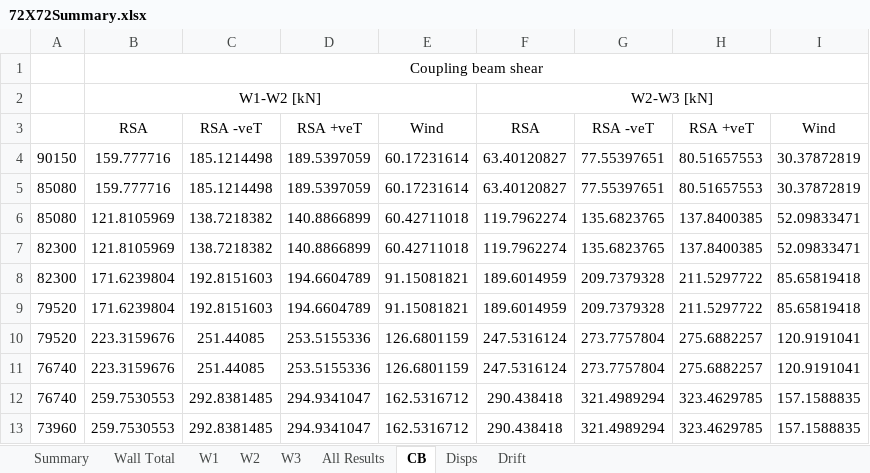
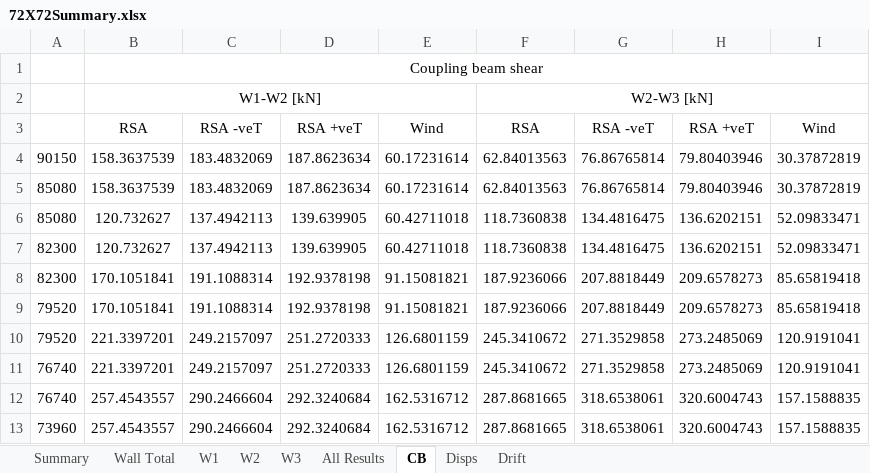
Before and after one commit to jchatkinson/A23-model, an Excel workbook: 72X72Summary.xlsx, sheet CB, drawn as a sheet; only a part is shown; values as stored, in another font and other column widths than the file's, no borders; the diff covers the shown part only; the diff names each change by its address in the sheet, - before the commit and + after, or states it on an @@ line.

```diff
--- a/72X72Summary.xlsx (sheet CB)
+++ b/72X72Summary.xlsx (sheet CB)
-B4:B5: 159.777716
+B4:B5: 158.3637539
-C4:C5: 185.1214498
+C4:C5: 183.4832069
-D4:D5: 189.5397059
+D4:D5: 187.8623634
-F4:F5: 63.40120827
+F4:F5: 62.84013563
-G4:G5: 77.55397651
+G4:G5: 76.86765814
-H4:H5: 80.51657553
+H4:H5: 79.80403946
-B6:B7: 121.8105969
+B6:B7: 120.732627
-C6:C7: 138.7218382
+C6:C7: 137.4942113
-D6:D7: 140.8866899
+D6:D7: 139.639905
-F6:F7: 119.7962274
+F6:F7: 118.7360838
-G6:G7: 135.6823765
+G6:G7: 134.4816475
-H6:H7: 137.8400385
+H6:H7: 136.6202151
-B8:B9: 171.6239804
+B8:B9: 170.1051841
-C8:C9: 192.8151603
+C8:C9: 191.1088314
-D8:D9: 194.6604789
+D8:D9: 192.9378198
-F8:F9: 189.6014959
+F8:F9: 187.9236066
-G8:G9: 209.7379328
+G8:G9: 207.8818449
-H8:H9: 211.5297722
+H8:H9: 209.6578273
-B10:B11: 223.3159676
+B10:B11: 221.3397201
-C10:C11: 251.44085
+C10:C11: 249.2157097
-D10:D11: 253.5155336
+D10:D11: 251.2720333
-F10:F11: 247.5316124
+F10:F11: 245.3410672
-G10:G11: 273.7757804
+G10:G11: 271.3529858
-H10:H11: 275.6882257
+H10:H11: 273.2485069
-B12:B13: 259.7530553
+B12:B13: 257.4543557
-C12:C13: 292.8381485
+C12:C13: 290.2466604
-D12:D13: 294.9341047
+D12:D13: 292.3240684
-F12:F13: 290.438418
+F12:F13: 287.8681665
-G12:G13: 321.4989294
+G12:G13: 318.6538061
-H12:H13: 323.4629785
+H12:H13: 320.6004743
```
Also changed, not shown: 336 edited cells elsewhere in this sheet, sheet All Results, sheet W2, sheet W3, sheet W1, sheet Wall Total, sheet Summary, formulas that keep their value, charts or pictures, 45X45Summary.xlsx, 1 other file.
